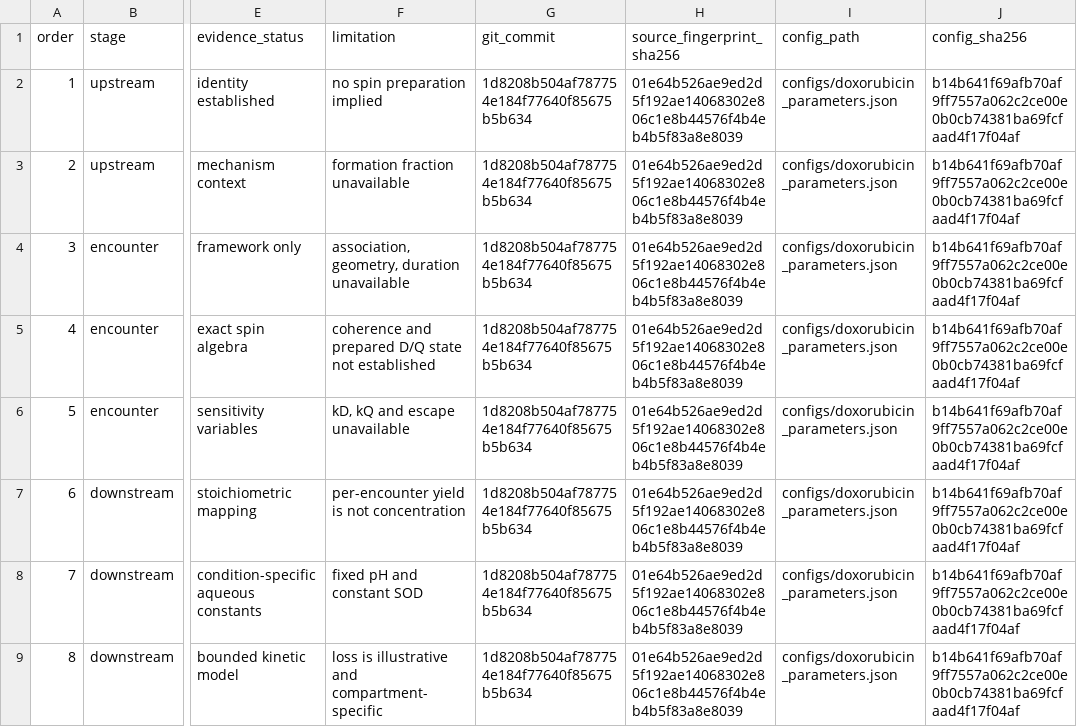
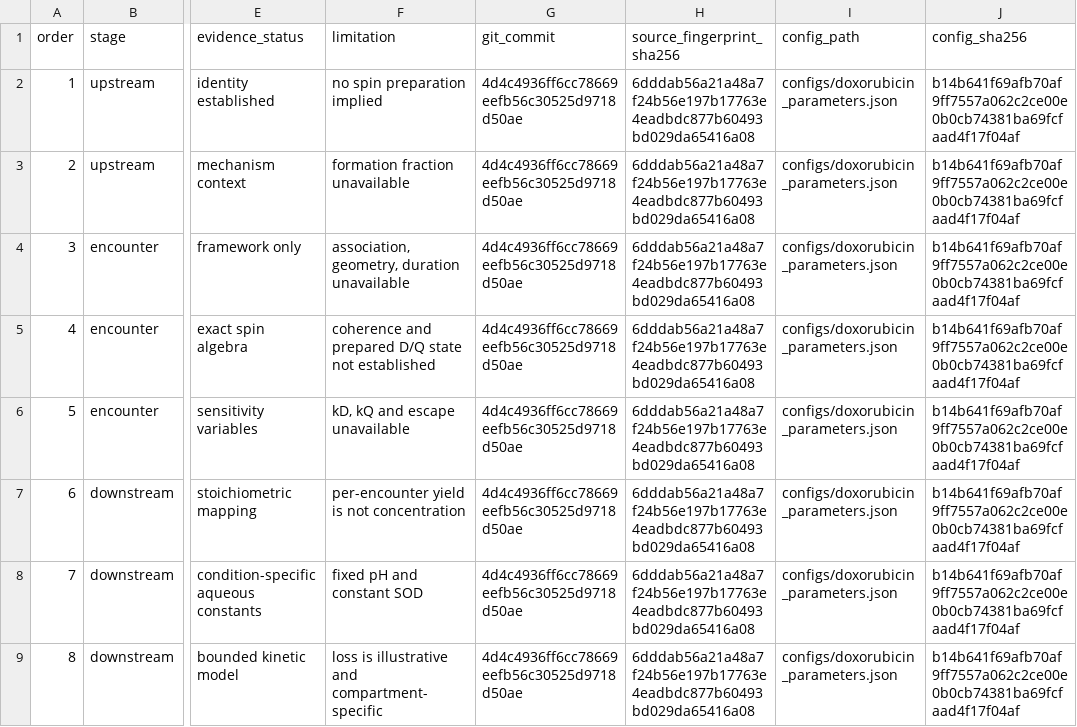
Before and after one commit to junyhere/ROS_Spin, a CSV file: results/paper/data/figure01_model_overview.csv, drawn as a sheet; only a part is shown, gaps mark what is left out; the diff names each change by its address in the sheet, - before the commit and + after, or states it on an @@ line.

Commit message:
Regenerate full paper results

```diff
--- a/results/paper/data/figure01_model_overview.csv
+++ b/results/paper/data/figure01_model_overview.csv
-G2:G9 (git_commit): 1d8208b504af787754e184f77640f85675b5b634
+G2:G9 (git_commit): 4d4c4936ff6cc78669eefb56c30525d9718d50ae
-H2:H9 (source_fingerprint_sha256): 01e64b526ae9ed2d5f192ae14068302e806c1e8b44576f4b4eb4b5f83a8e8039
+H2:H9 (source_fingerprint_sha256): 6dddab56a21a48a7f24b56e197b17763e4eadbdc877b60493bd029da65416a08
```
Also changed, not shown: results/paper/data/figure03_initial_state_comparison.csv, results/paper/data/figure05_mixing_relaxation_heatmaps.csv, 44 other files.
